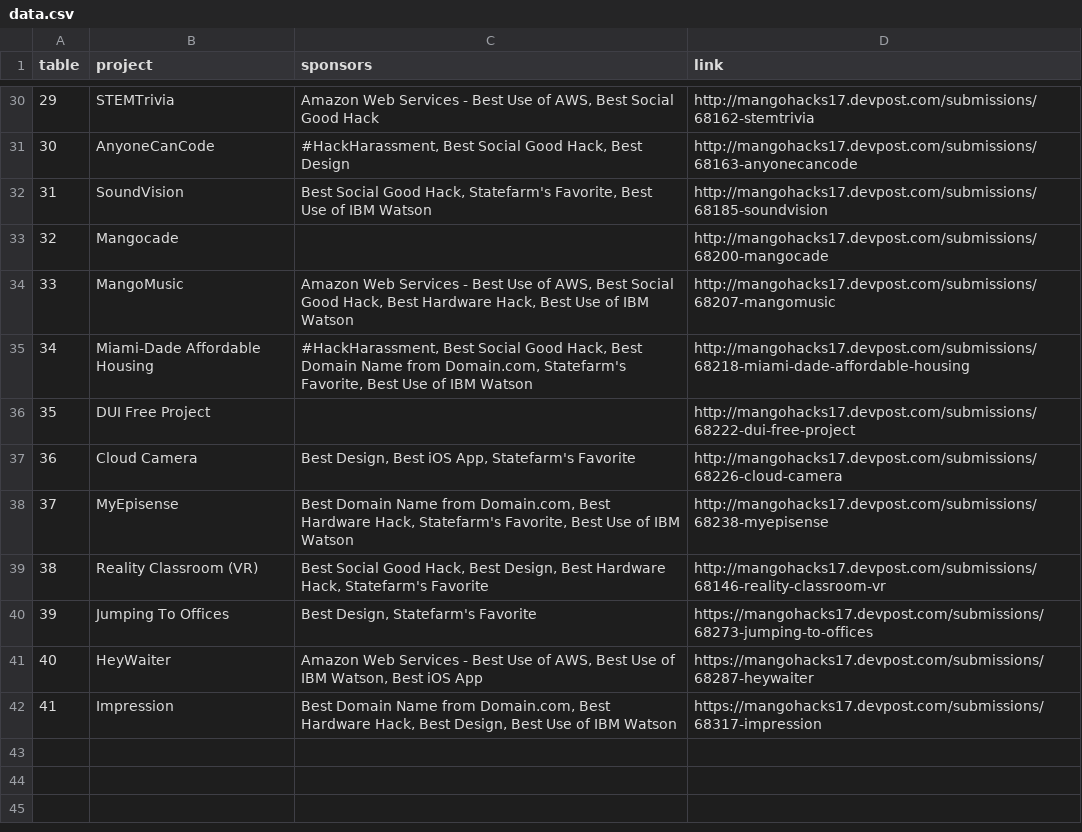
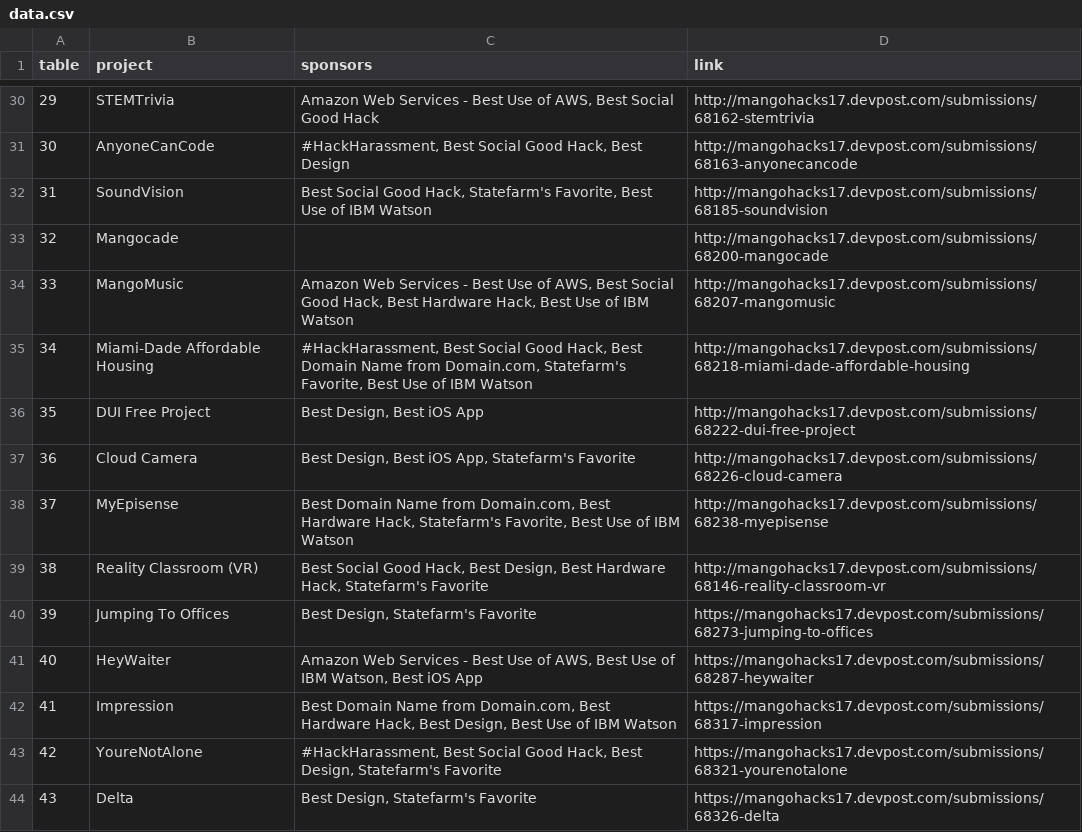
Before and after one commit to MangoHacks/expo19, a CSV file: data/data.csv, drawn as a sheet; only a part is shown, gaps mark what is left out.

Commit message:
Added 2 last projects.

```diff
--- a/data/data.csv
+++ b/data/data.csv
@@ -35,3 +35,3 @@ table,project,sponsors,link
 34,Miami-Dade Affordable Housing,"#HackHarassment, Best Social Good Hack, Best Domain Name from Domain.com, Statefarm's Favorite, Best Use of IBM Watson",http://mangohacks17.devpost.com/submissions/68218-miami-dade-affordable-housing
-35,DUI Free Project,,http://mangohacks17.devpost.com/submissions/68222-dui-free-project
+35,DUI Free Project,"Best Design, Best iOS App",http://mangohacks17.devpost.com/submissions/68222-dui-free-project
 36,Cloud Camera,"Best Design, Best iOS App, Statefarm's Favorite",http://mangohacks17.devpost.com/submissions/68226-cloud-camera
@@ -42 +42,3 @@ table,project,sponsors,link
 41,Impression,"Best Domain Name from Domain.com, Best Hardware Hack, Best Design, Best Use of IBM Watson",https://mangohacks17.devpost.com/submissions/68317-impression
+42,YoureNotAlone,"#HackHarassment, Best Social Good Hack, Best Design, Statefarm's Favorite",https://mangohacks17.devpost.com/submissions/68321-yourenotalone
+43,Delta,"Best Design, Statefarm's Favorite",https://mangohacks17.devpost.com/submissions/68326-delta
```
